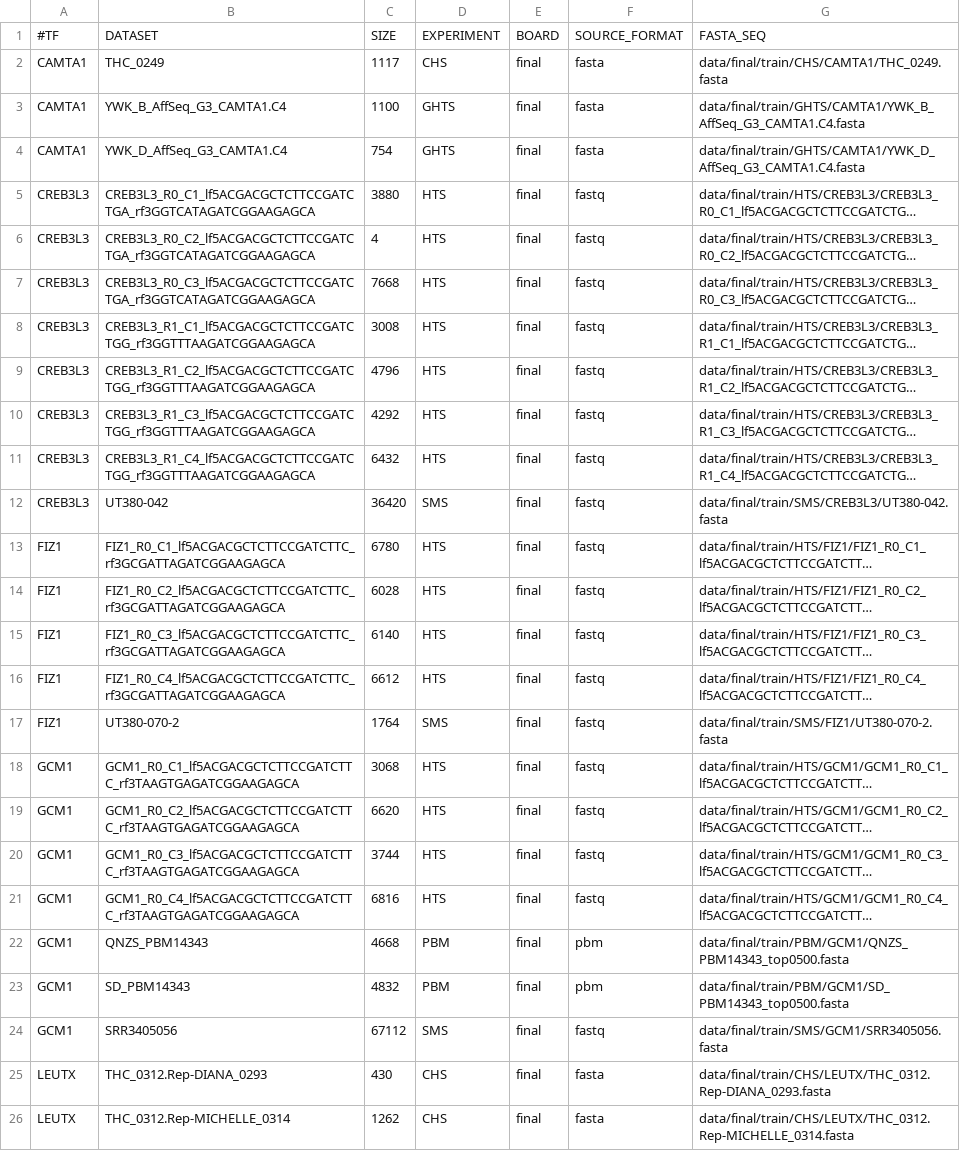
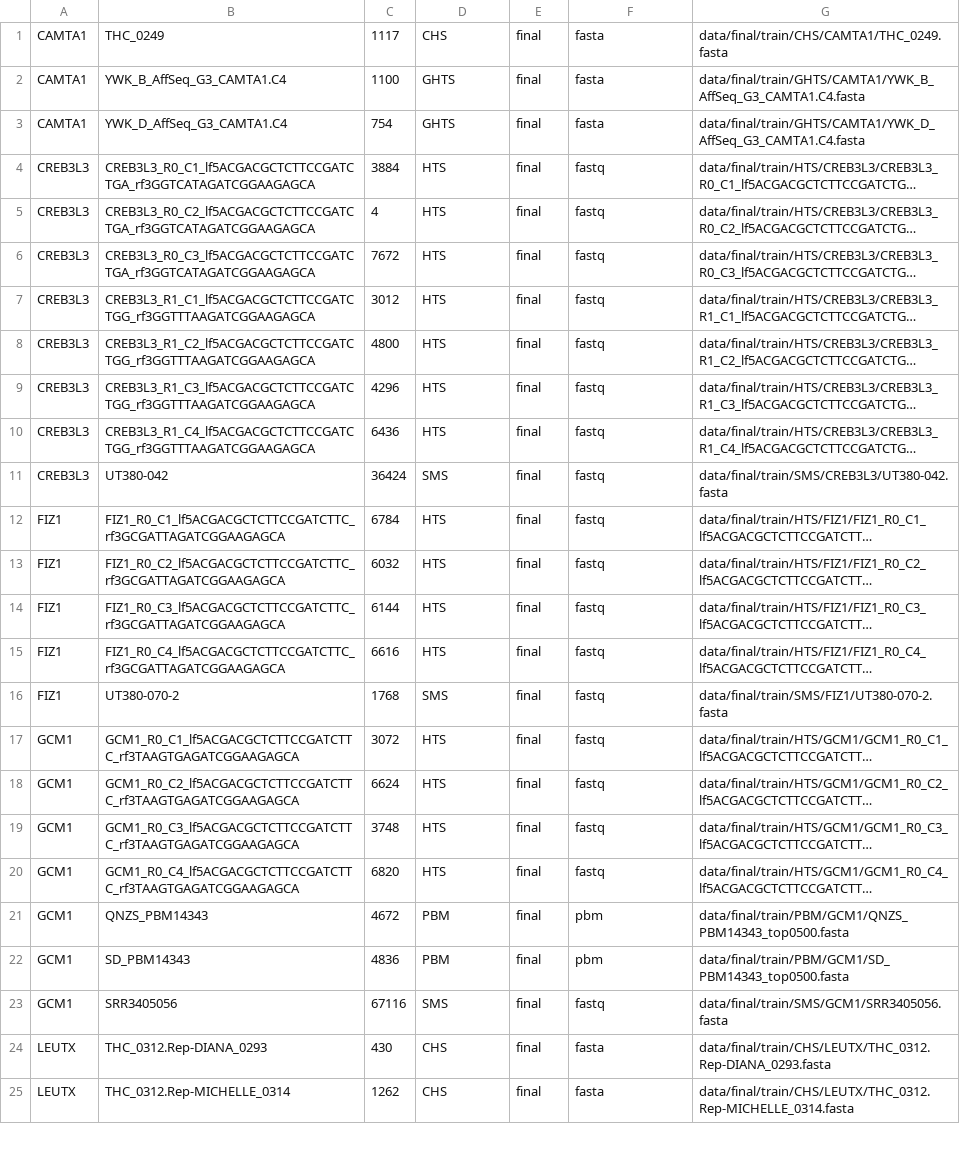
Before and after one commit to jvanheld/IBIS_2024, a TSV file: metadata/final/TF_DATASET_all-types.tsv, drawn as a sheet; only a part is shown; long unchanged cells end in …; addresses are those after the commit; the diff covers the shown part only; the diff names each change by its address in the sheet, - before the commit and + after, or states it on an @@ line.

```diff
--- a/metadata/final/TF_DATASET_all-types.tsv
+++ b/metadata/final/TF_DATASET_all-types.tsv
@@ row 1 moved to row 85: #TF @@
-C4: 3880
+C4: 3884
-C6: 7668
+C6: 7672
-C7: 3008
+C7: 3012
-C8: 4796
+C8: 4800
-C9: 4292
+C9: 4296
-C10: 6432
+C10: 6436
-C11: 36420
+C11: 36424
-C12: 6780
+C12: 6784
-C13: 6028
+C13: 6032
-C14: 6140
+C14: 6144
-C15: 6612
+C15: 6616
-C16: 1764
+C16: 1768
-C17: 3068
+C17: 3072
-C18: 6620
+C18: 6624
-C19: 3744
+C19: 3748
-C20: 6816
+C20: 6820
-C21: 4668
+C21: 4672
-C22: 4832
+C22: 4836
-C23: 67112
+C23: 67116
```
Also changed, not shown: 79 edited cells elsewhere in this file, metadata/final/TF_DATASET_HTS.tsv, metadata/final/TF_DATASET_PBM.tsv, 1 other file.
